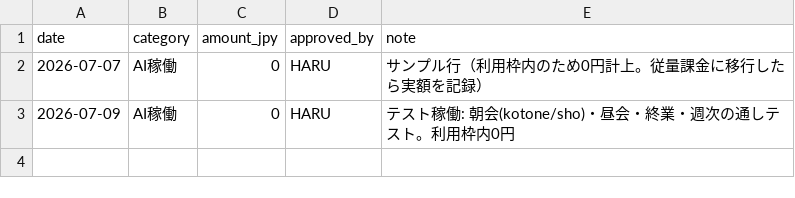
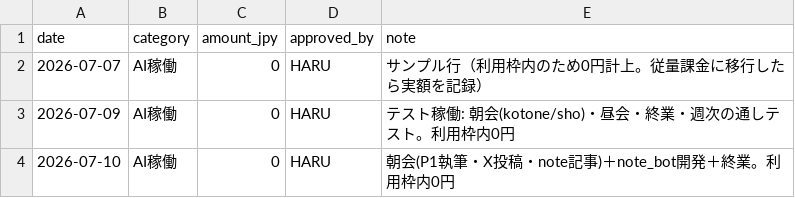
Before and after one commit to hmatsuoka-glitch/my-virtual-team-agents, a CSV file: pilot-company/ledger/costs.csv, drawn as a sheet.

```diff
--- a/pilot-company/ledger/costs.csv
+++ b/pilot-company/ledger/costs.csv
@@ -3 +3,2 @@ date,category,amount_jpy,approved_by,note
 2026-07-09,AI稼働,0,HARU,テスト稼働: 朝会(kotone/sho)・昼会・終業・週次の通しテスト。利用枠内0円
+2026-07-10,AI稼働,0,HARU,朝会(P1執筆・X投稿・note記事)＋note_bot開発＋終業。利用枠内0円
```
Also changed, not shown: 2 other files.
